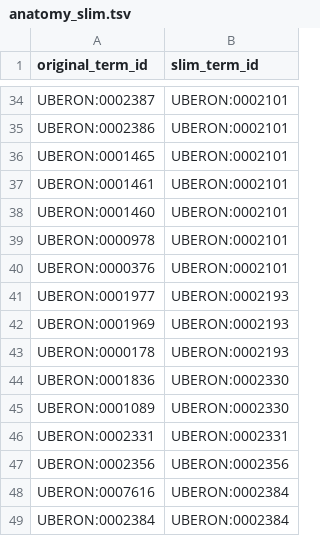
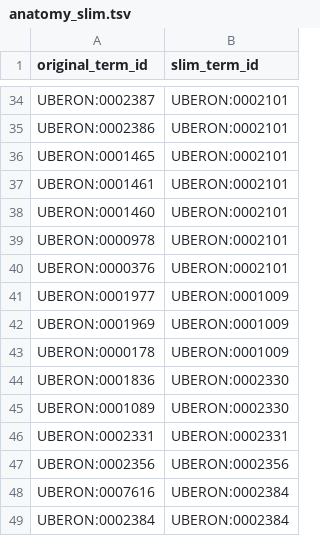
Before and after one commit to nih-cfde/cfde-deriva, a TSV file: cfde_deriva/configs/portal_prep/anatomy_slim.tsv, drawn as a sheet; only a part is shown, gaps mark what is left out.

Commit message:
mapped blood, blood plasma and blood serum to cirulatory system

```diff
--- a/cfde_deriva/configs/portal_prep/anatomy_slim.tsv
+++ b/cfde_deriva/configs/portal_prep/anatomy_slim.tsv
@@ -40,5 +40,5 @@ UBERON:0000978	UBERON:0002101
 UBERON:0000376	UBERON:0002101
-UBERON:0001977	UBERON:0002193
-UBERON:0001969	UBERON:0002193
-UBERON:0000178	UBERON:0002193
+UBERON:0001977	UBERON:0001009
+UBERON:0001969	UBERON:0001009
+UBERON:0000178	UBERON:0001009
 UBERON:0001836	UBERON:0002330
```
